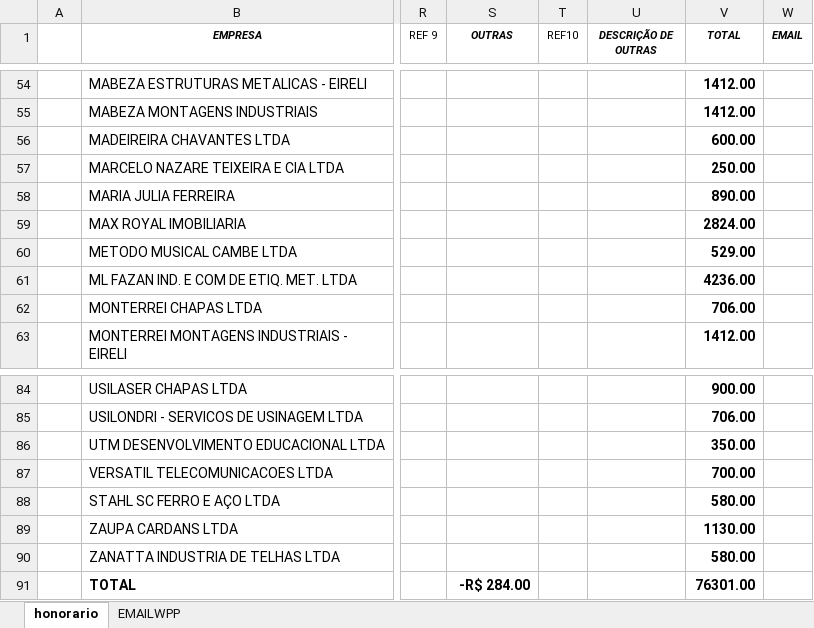
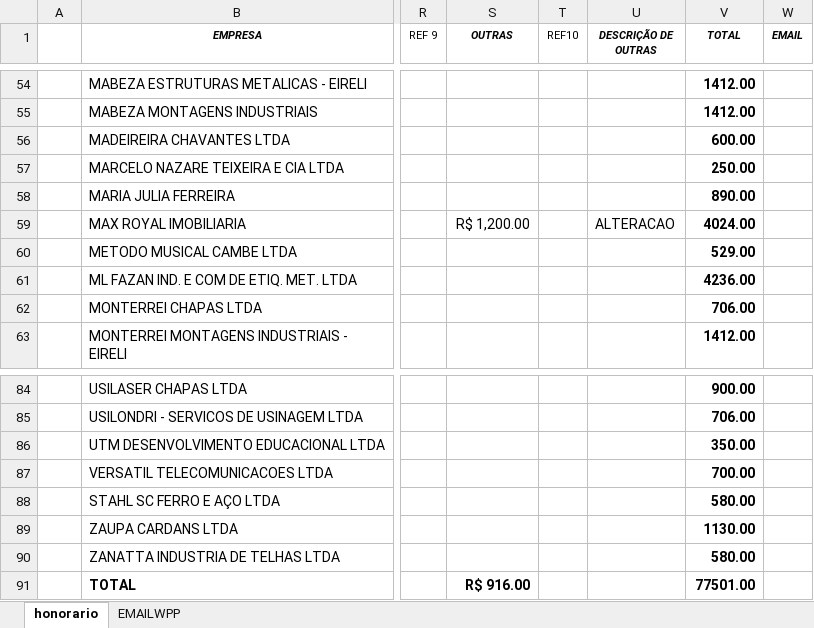
Before and after one commit to LuizHillebrande/Office-automation, an Excel workbook: relacao_honorarios.xlsx, sheet honorario, drawn as a sheet; only a part is shown, gaps mark what is left out; values as stored, in another font and other column widths than the file's, no borders; the diff names each change by its address in the sheet, - before the commit and + after, or states it on an @@ line.

```diff
--- a/relacao_honorarios.xlsx (sheet honorario)
+++ b/relacao_honorarios.xlsx (sheet honorario)
-S59 (OUTRAS): (empty)
+S59 (OUTRAS): R$ 1,200.00
-U59 (DESCRIÇÃO DE OUTRAS): (empty)
+U59 (DESCRIÇÃO DE OUTRAS): ALTERACAO
-V59 (TOTAL): 2824.00
+V59 (TOTAL): 4024.00
-S91 (OUTRAS): -R$ 284.00
+S91 (OUTRAS): R$ 916.00
-V91 (TOTAL): 76301.00
+V91 (TOTAL): 77501.00
```
Also changed, not shown: 4 other files.
